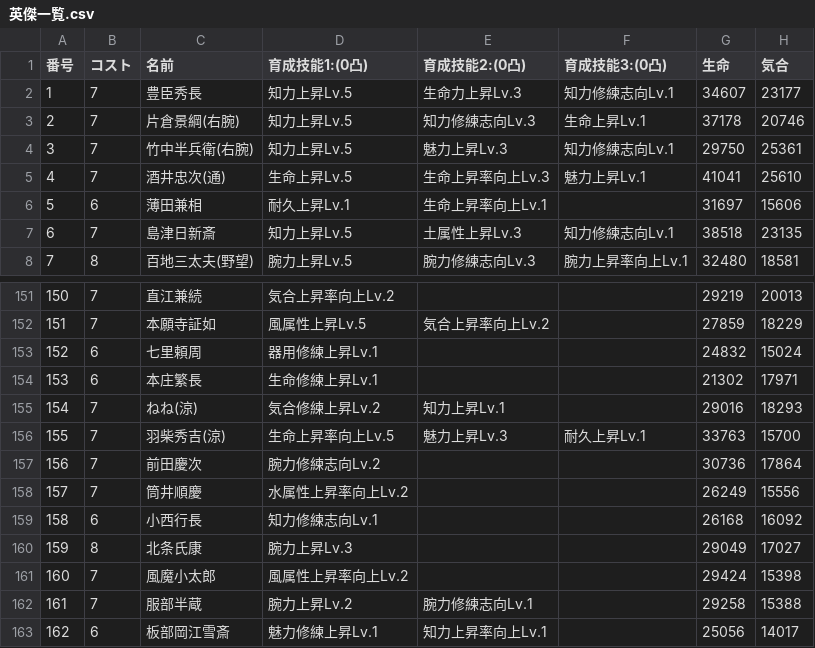
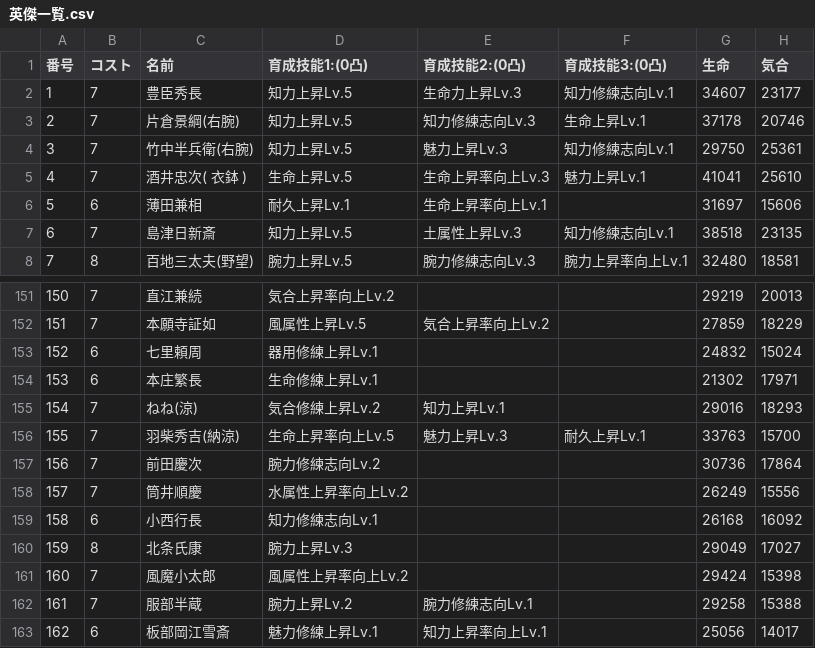
Before and after one commit to nobuon20030612-ops/Nobuon20030612-ops.github.io, a CSV file: 英傑一覧.csv, drawn as a sheet; only a part is shown, gaps mark what is left out; the diff names each change by its address in the sheet, - before the commit and + after, or states it on an @@ line.

Commit message:
Add files via upload

```diff
--- a/英傑一覧.csv
+++ b/英傑一覧.csv
-C5 (名前): 酒井忠次(通)
+C5 (名前): 酒井忠次( 衣鉢 )
-C156 (名前): 羽柴秀吉(涼)
+C156 (名前): 羽柴秀吉(納涼)
```
